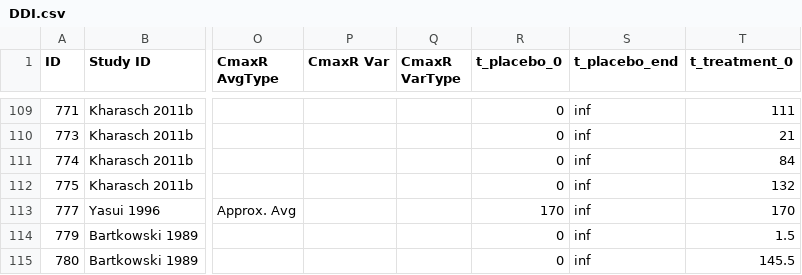
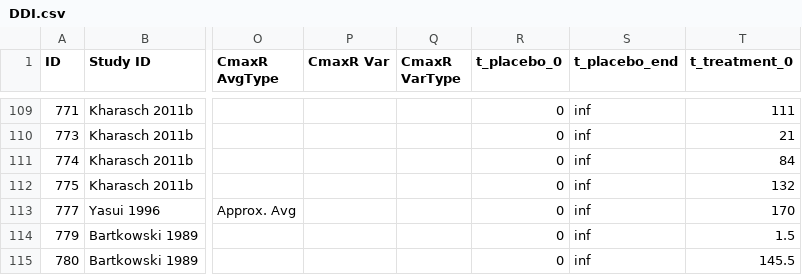
Before and after one commit to Open-Systems-Pharmacology/Database-for-observed-data, a CSV file: DDI.csv, drawn as a sheet; only a part is shown, gaps mark what is left out; the diff names each change by its address in the sheet, - before the commit and + after, or states it on an @@ line.

Commit message:
Corrected t_0 for placebo phase of Yasui 1996 (ID 777)

```diff
--- a/DDI.csv
+++ b/DDI.csv
-R113 (t_placebo_0): 170
+R113 (t_placebo_0): 0
```
Also changed, not shown: 1 other file.
